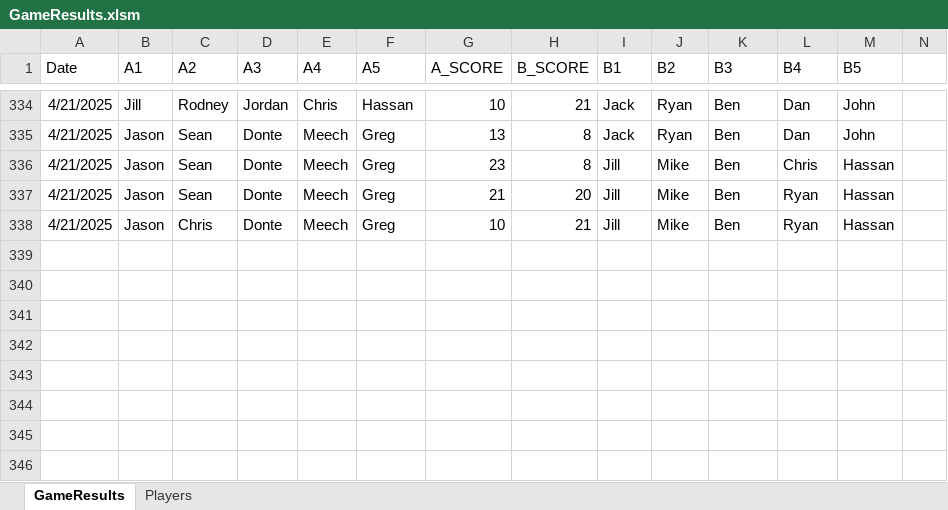
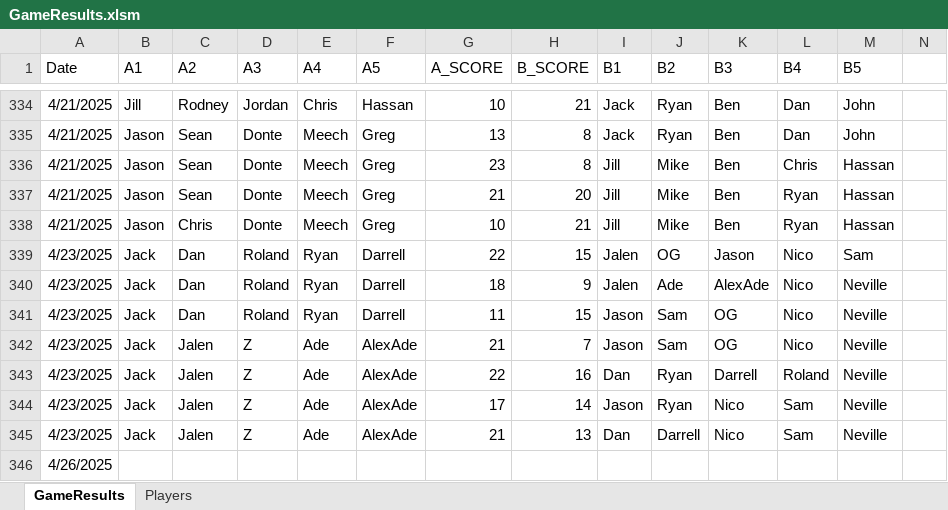
Before and after one commit to jmgjasongardner/naismith-nerds, an Excel workbook: collective_bball/GameResults.xlsm, sheet GameResults, drawn as a sheet; only a part is shown, gaps mark what is left out; values as stored, in another font and other column widths than the file's, no borders; rows hold the shown columns only; the diff names each change by its address in the sheet, - before the commit and + after, or states it on an @@ line.

Commit message:
Apr 23 games

```diff
--- a/collective_bball/GameResults.xlsm (sheet GameResults)
+++ b/collective_bball/GameResults.xlsm (sheet GameResults)
+row 339: 4/23/2025 | Jack | Dan | Roland | Ryan | Darrell | 22 | 15 | Jalen | OG | Jason | Nico | Sam
+row 340: 4/23/2025 | Jack | Dan | Roland | Ryan | Darrell | 18 | 9 | Jalen | Ade | AlexAde | Nico | Neville
+row 341: 4/23/2025 | Jack | Dan | Roland | Ryan | Darrell | 11 | 15 | Jason | Sam | OG | Nico | Neville
+row 342: 4/23/2025 | Jack | Jalen | Z | Ade | AlexAde | 21 | 7 | Jason | Sam | OG | Nico | Neville
+row 343: 4/23/2025 | Jack | Jalen | Z | Ade | AlexAde | 22 | 16 | Dan | Ryan | Darrell | Roland | Neville
+row 344: 4/23/2025 | Jack | Jalen | Z | Ade | AlexAde | 17 | 14 | Jason | Ryan | Nico | Sam | Neville
+row 345: 4/23/2025 | Jack | Jalen | Z | Ade | AlexAde | 21 | 13 | Dan | Darrell | Nico | Sam | Neville
+row 346: 4/26/2025
```
